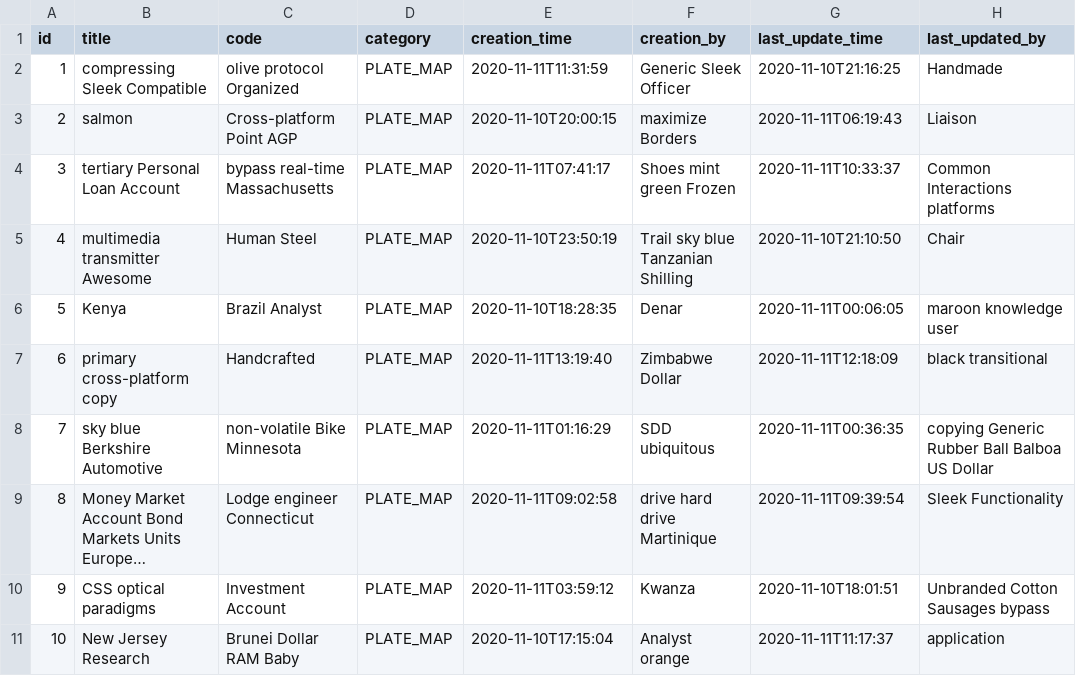
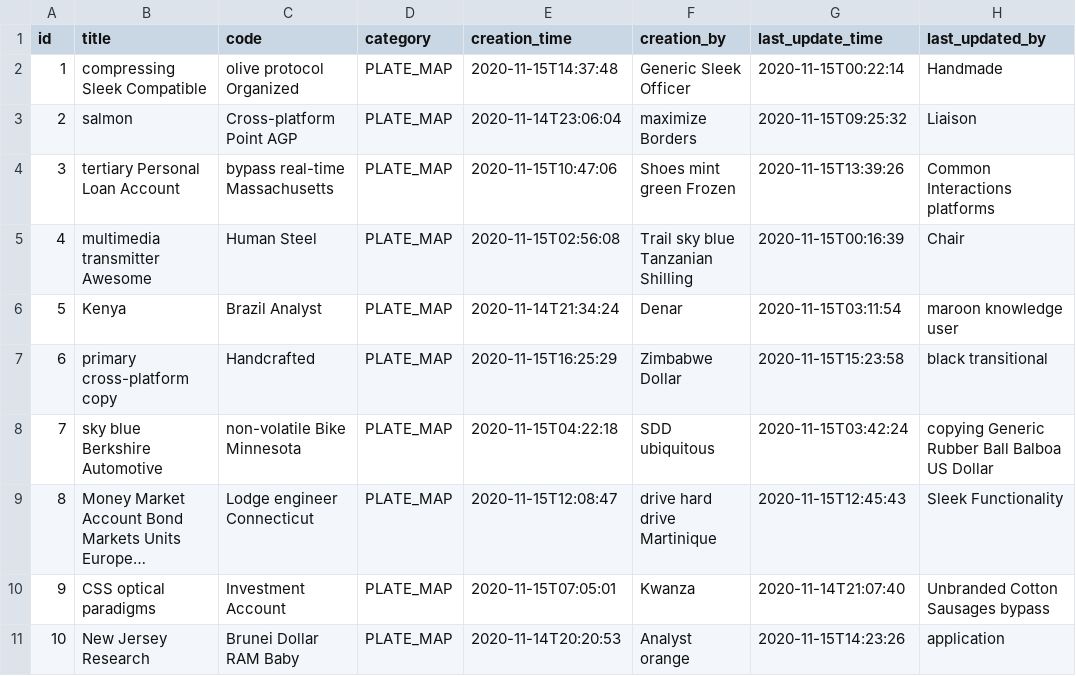
Before and after one commit to mbbn/MyToll, a CSV file: src/main/resources/config/liquibase/fake-data/base_info.csv, drawn as a sheet; long unchanged cells end in …; the diff names each change by its address in the sheet, - before the commit and + after, or states it on an @@ line.

```diff
--- a/src/main/resources/config/liquibase/fake-data/base_info.csv
+++ b/src/main/resources/config/liquibase/fake-data/base_info.csv
-E2 (creation_time): 2020-11-11T11:31:59
+E2 (creation_time): 2020-11-15T14:37:48
-G2 (last_update_time): 2020-11-10T21:16:25
+G2 (last_update_time): 2020-11-15T00:22:14
-E3 (creation_time): 2020-11-10T20:00:15
+E3 (creation_time): 2020-11-14T23:06:04
-G3 (last_update_time): 2020-11-11T06:19:43
+G3 (last_update_time): 2020-11-15T09:25:32
-E4 (creation_time): 2020-11-11T07:41:17
+E4 (creation_time): 2020-11-15T10:47:06
-G4 (last_update_time): 2020-11-11T10:33:37
+G4 (last_update_time): 2020-11-15T13:39:26
-E5 (creation_time): 2020-11-10T23:50:19
+E5 (creation_time): 2020-11-15T02:56:08
-G5 (last_update_time): 2020-11-10T21:10:50
+G5 (last_update_time): 2020-11-15T00:16:39
-E6 (creation_time): 2020-11-10T18:28:35
+E6 (creation_time): 2020-11-14T21:34:24
-G6 (last_update_time): 2020-11-11T00:06:05
+G6 (last_update_time): 2020-11-15T03:11:54
-E7 (creation_time): 2020-11-11T13:19:40
+E7 (creation_time): 2020-11-15T16:25:29
-G7 (last_update_time): 2020-11-11T12:18:09
+G7 (last_update_time): 2020-11-15T15:23:58
-E8 (creation_time): 2020-11-11T01:16:29
+E8 (creation_time): 2020-11-15T04:22:18
-G8 (last_update_time): 2020-11-11T00:36:35
+G8 (last_update_time): 2020-11-15T03:42:24
-E9 (creation_time): 2020-11-11T09:02:58
+E9 (creation_time): 2020-11-15T12:08:47
-G9 (last_update_time): 2020-11-11T09:39:54
+G9 (last_update_time): 2020-11-15T12:45:43
-E10 (creation_time): 2020-11-11T03:59:12
+E10 (creation_time): 2020-11-15T07:05:01
-G10 (last_update_time): 2020-11-10T18:01:51
+G10 (last_update_time): 2020-11-14T21:07:40
-E11 (creation_time): 2020-11-10T17:15:04
+E11 (creation_time): 2020-11-14T20:20:53
-G11 (last_update_time): 2020-11-11T11:17:37
+G11 (last_update_time): 2020-11-15T14:23:26
```
Also changed, not shown: src/main/resources/config/liquibase/fake-data/bill.csv, src/main/resources/config/liquibase/fake-data/customer.csv, 35 other files.
